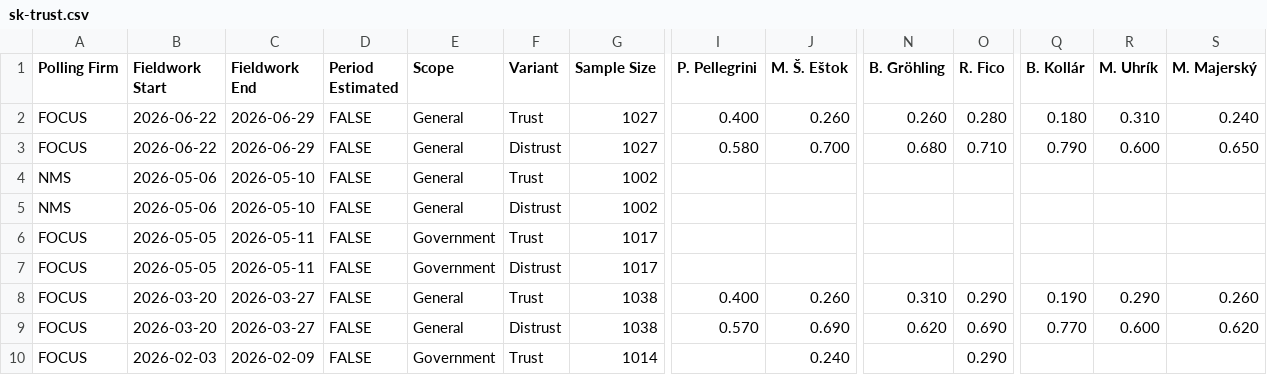
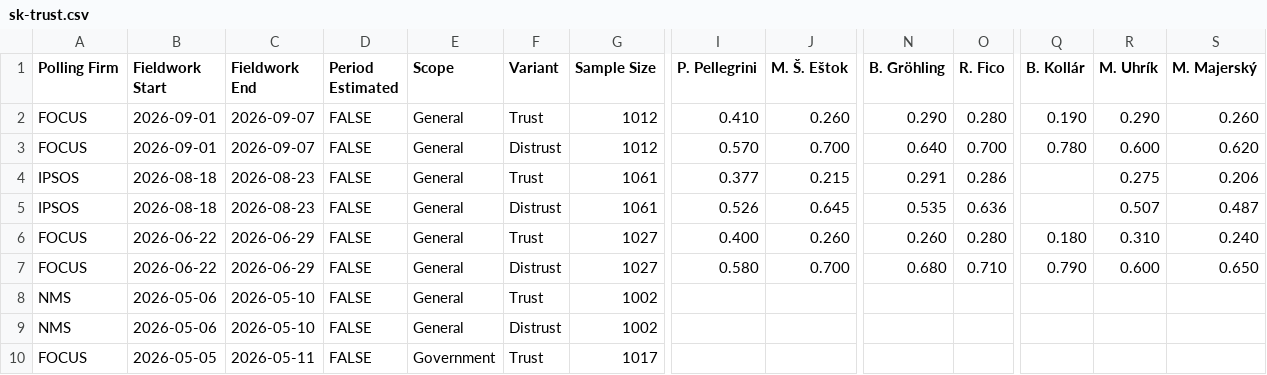
Before and after one commit to acernek/acernek.github.io, a CSV file: sk-polls/data/sk-trust.csv, drawn as a sheet; only a part is shown, gaps mark what is left out; the shorter side is filled out with more unchanged rows; rows hold the shown columns only; the diff names each change by its address in the sheet, - before the commit and + after, or states it on an @@ line.

Commit message:
FOCUS-trust: 2026-09

```diff
--- a/sk-polls/data/sk-trust.csv
+++ b/sk-polls/data/sk-trust.csv
+row 2: FOCUS | 2026-09-01 | 2026-09-07 | FALSE | General | Trust | 1012 | 0.410 | 0.260 | 0.290 | 0.280 | 0.190 | 0.290 | 0.260
+row 3: FOCUS | 2026-09-01 | 2026-09-07 | FALSE | General | Distrust | 1012 | 0.570 | 0.700 | 0.640 | 0.700 | 0.780 | 0.600 | 0.620
+row 4: IPSOS | 2026-08-18 | 2026-08-23 | FALSE | General | Trust | 1061 | 0.377 | 0.215 | 0.291 | 0.286 |  | 0.275 | 0.206
+row 5: IPSOS | 2026-08-18 | 2026-08-23 | FALSE | General | Distrust | 1061 | 0.526 | 0.645 | 0.535 | 0.636 |  | 0.507 | 0.487
```
Also changed, not shown: 3 other files.
